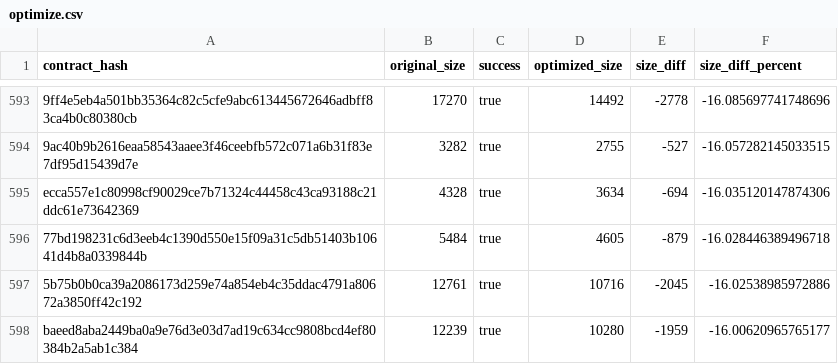
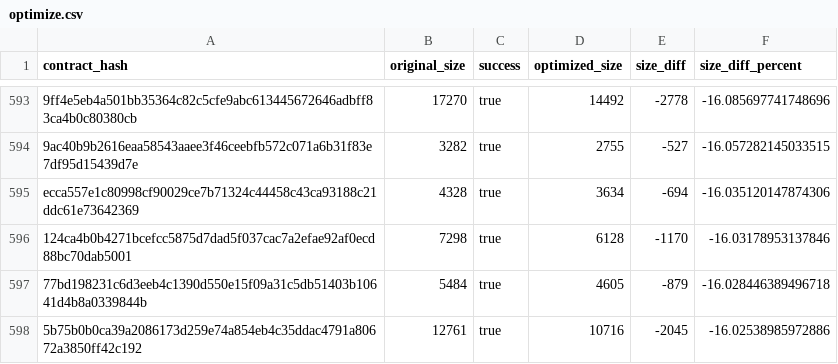
Before and after one commit to stellar-experimental/contract-wasms, a CSV file: analysis/optimize.csv, drawn as a sheet; only a part is shown, gaps mark what is left out; the shorter side is filled out with more unchanged rows; the diff names each change by its address in the sheet, - before the commit and + after, or states it on an @@ line.

```diff
--- a/analysis/optimize.csv
+++ b/analysis/optimize.csv
+row 596: 124ca4b0b4271bcefcc5875d7dad5f037cac7a2efae92af0ecd88bc70dab5001 | 7298 | true | 6128 | -1170 | -16.03178953137846
```
Also changed, not shown: analysis/count_instances_per_wasm.csv, analysis/dupe-code.csv, 17 other files.
